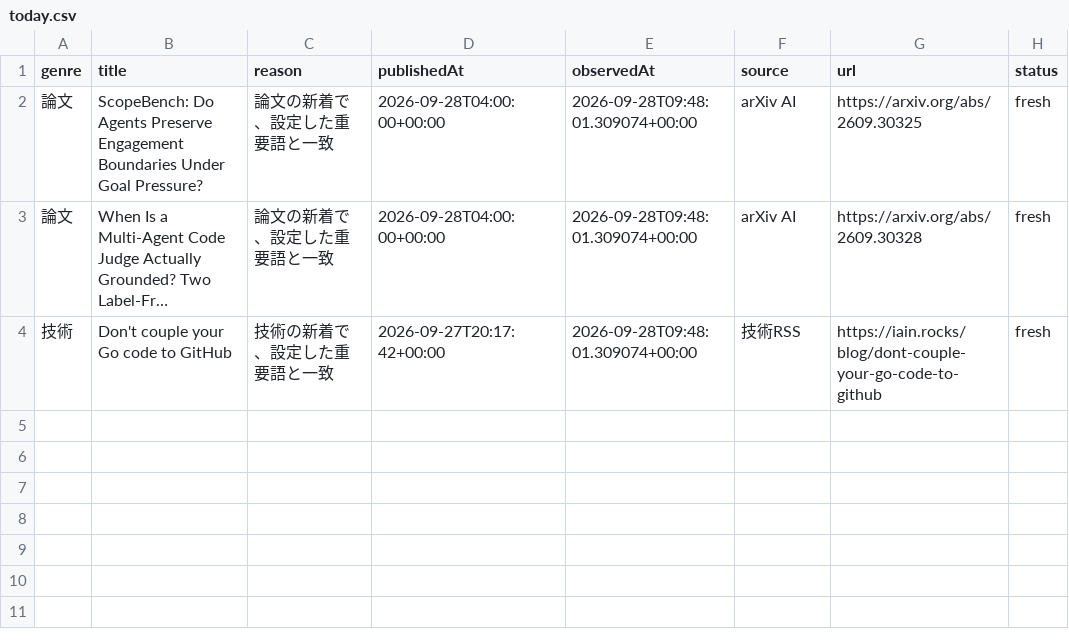
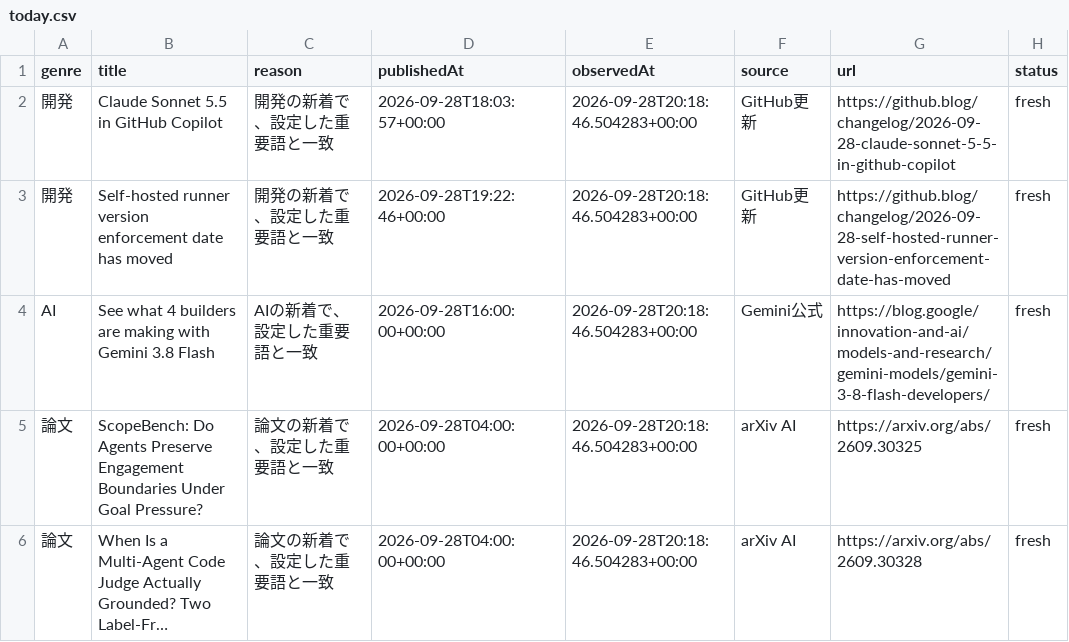
Before and after one commit to gouchin0326-source/codex-mobile-gate, a CSV file: latest/data/today.csv, drawn as a sheet; long unchanged cells end in …; removed rows and columns are numbered as before the commit, all else as after; the diff names each change by its address in the sheet, - before the commit and + after, or states it on an @@ line.

```diff
--- a/latest/data/today.csv
+++ b/latest/data/today.csv
+row 2: 開発 | Claude Sonnet 5.5 in GitHub Copilot | 開発の新着で、設定した重要語と一致 | 2026-09-28T18:03:57+00:00 | 2026-09-28T20:18:46.504283+00:00 | GitHub更新 | https://github.blog/changelog/2026-09-28-claude-sonnet-5-5-in-github-copilot | fresh
+row 3: 開発 | Self-hosted runner version enforcement date has moved | 開発の新着で、設定した重要語と一致 | 2026-09-28T19:22:46+00:00 | 2026-09-28T20:18:46.504283+00:00 | GitHub更新 | https://github.blog/changelog/2026-09-28-self-hosted-runner-version-enforcement-date-has-moved | fresh
+row 4: AI | See what 4 builders are making with Gemini 3.8 Flash | AIの新着で、設定した重要語と一致 | 2026-09-28T16:00:00+00:00 | 2026-09-28T20:18:46.504283+00:00 | Gemini公式 | https://blog.google/innovation-and-ai/models-and-research/gemini-models/gemini-3-8-flash-developers/ | fresh
-E5:E6 (observedAt): 2026-09-28T09:48:01.309074+00:00
+E5:E6 (observedAt): 2026-09-28T20:18:46.504283+00:00
-row 4: 技術 | Don't couple your Go code to GitHub | 技術の新着で、設定した重要語と一致 | 2026-09-27T20:17:42+00:00 | 2026-09-28T09:48:01.309074+00:00 | 技術RSS | https://iain.rocks/blog/dont-couple-your-go-code-to-github | fresh
```
Also changed, not shown: 9 other files.
